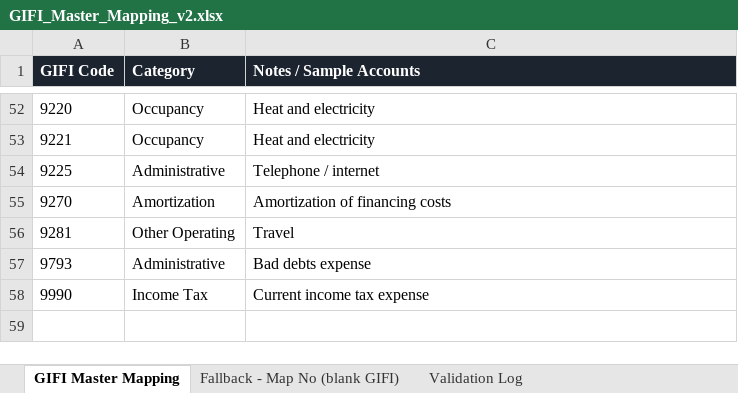
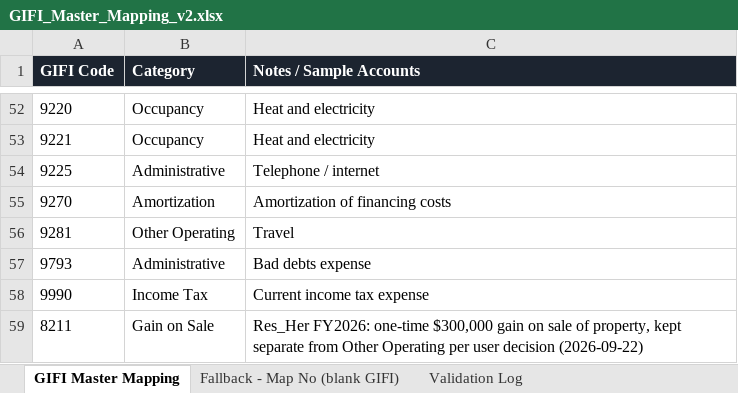
Before and after one commit to shardcrypto87-spec/Analysis, an Excel workbook: data/GIFI_Master_Mapping_v2.xlsx, sheet GIFI Master Mapping, drawn as a sheet; only a part is shown, gaps mark what is left out; values as stored, in another font and other column widths than the file's, no borders; the diff names each change by its address in the sheet, - before the commit and + after, or states it on an @@ line.

```diff
--- a/data/GIFI_Master_Mapping_v2.xlsx (sheet GIFI Master Mapping)
+++ b/data/GIFI_Master_Mapping_v2.xlsx (sheet GIFI Master Mapping)
+row 59: 8211 | Gain on Sale | Res_Her FY2026: one-time $300,000 gain on sale of property, kept separate from Other Operating per user decision (2026-09-22)
```
Also changed, not shown: output/Sandhu_Group_Interactive_Dashboard.xlsx, 9 other files.
